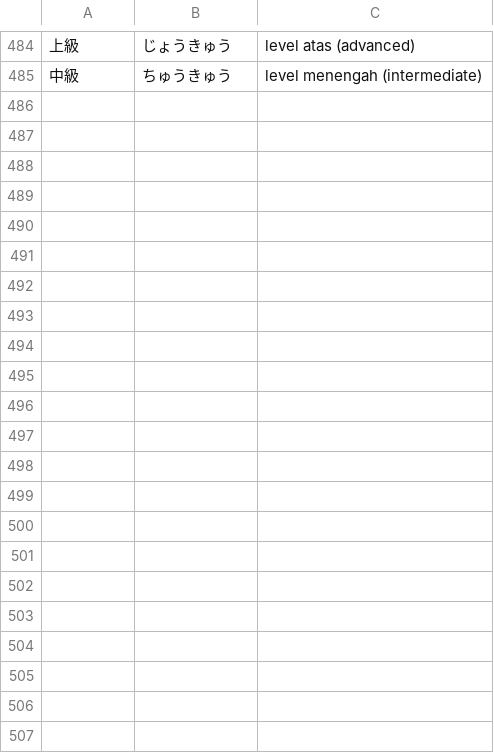
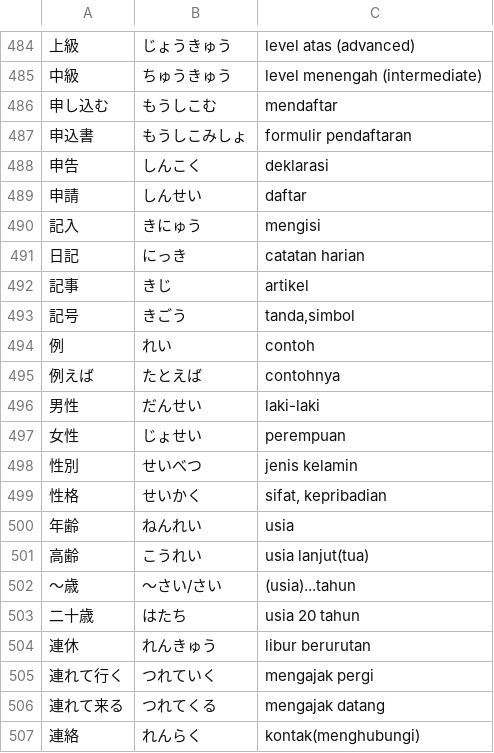
Before and after one commit to moemoe89/simple-quizify, a CSV file: muzukashii-nihongo-n3-kanji.csv, drawn as a sheet; only a part is shown, gaps mark what is left out; the diff names each change by its address in the sheet, - before the commit and + after, or states it on an @@ line.

Commit message:
feat: add muzukashii nihongo kanji n3 day 25

```diff
--- a/muzukashii-nihongo-n3-kanji.csv
+++ b/muzukashii-nihongo-n3-kanji.csv
+row 486: 申し込む | もうしこむ | mendaftar
+row 487: 申込書 | もうしこみしょ | formulir pendaftaran
+row 488: 申告 | しんこく | deklarasi
+row 489: 申請 | しんせい | daftar
+row 490: 記入 | きにゅう | mengisi
+row 491: 日記 | にっき | catatan harian
+row 492: 記事 | きじ | artikel
+row 493: 記号 | きごう | tanda,simbol
+row 494: 例 | れい | contoh
+row 495: 例えば | たとえば | contohnya
+row 496: 男性 | だんせい | laki-laki
+row 497: 女性 | じょせい | perempuan
+row 498: 性別 | せいべつ | jenis kelamin
+row 499: 性格 | せいかく | sifat, kepribadian
+row 500: 年齢 | ねんれい | usia
+row 501: 高齢 | こうれい | usia lanjut(tua)
+row 502: 〜歳 | 〜さい/さい | (usia)...tahun
+row 503: 二十歳 | はたち | usia 20 tahun
+row 504: 連休 | れんきゅう | libur berurutan
+row 505: 連れて行く | つれていく | mengajak pergi
+row 506: 連れて来る | つれてくる | mengajak datang
+row 507: 連絡 | れんらく | kontak(menghubungi)
```
